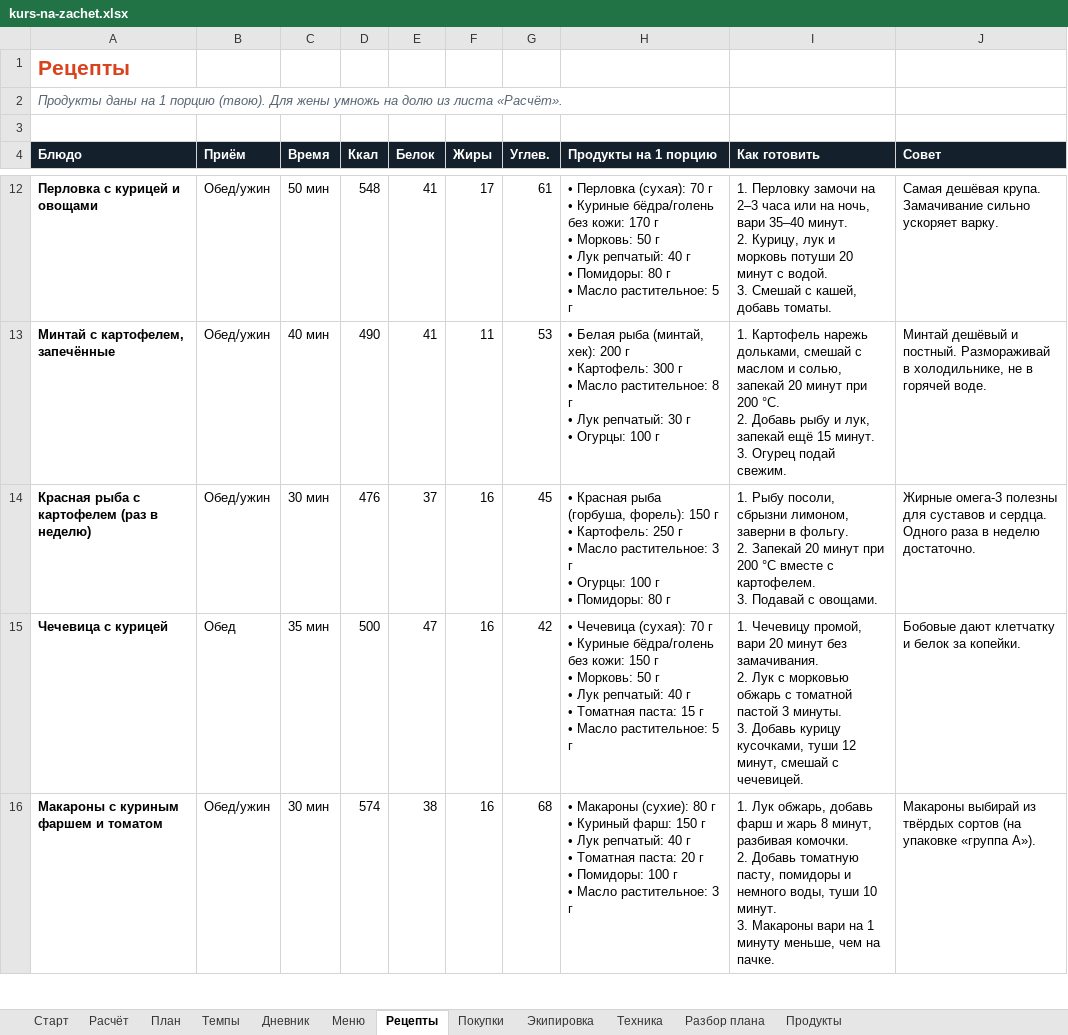
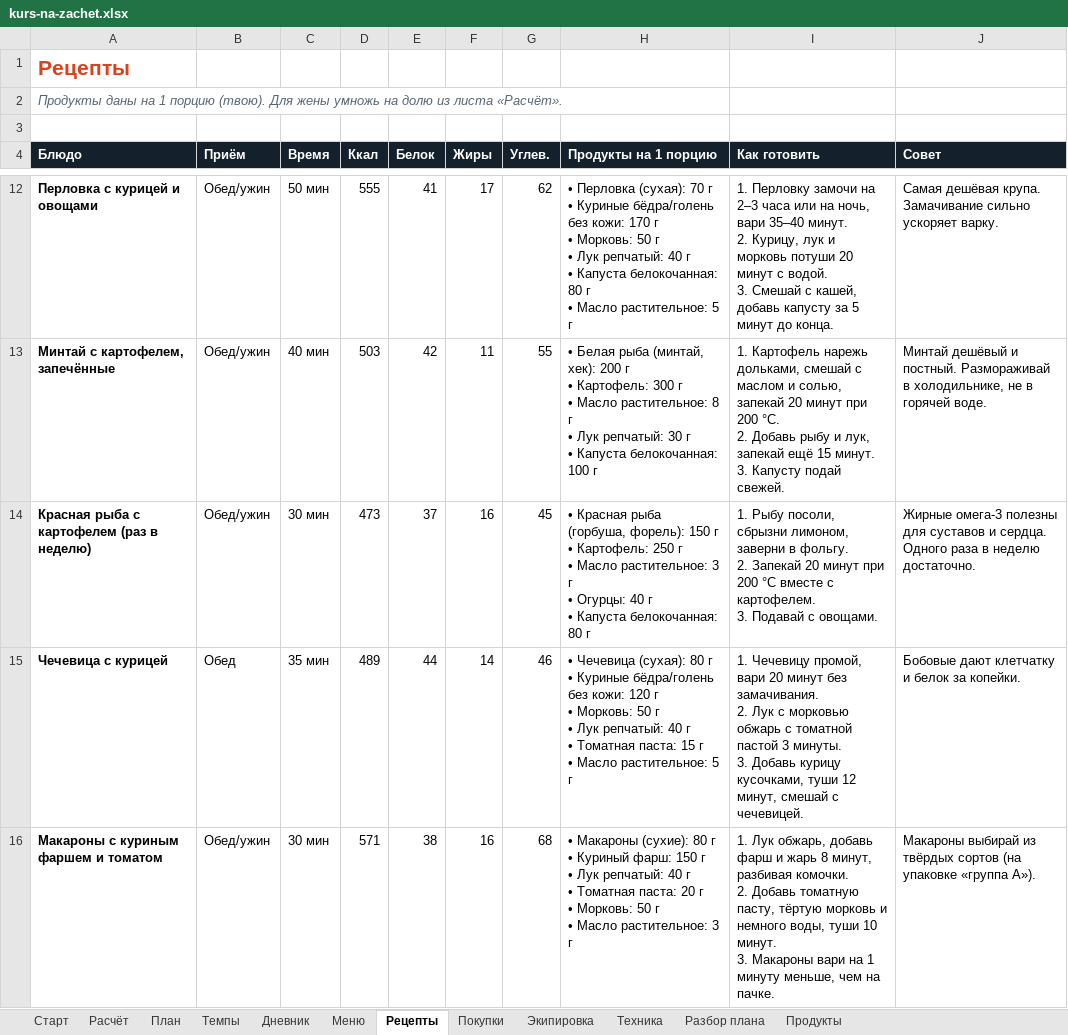
Before and after one commit to Andreybulatov2022/test, an Excel workbook: kurs-na-zachet.xlsx, sheet Рецепты, drawn as a sheet; only a part is shown, gaps mark what is left out; values as stored, in another font and other column widths than the file's, no borders; ↵ is a line break in a cell; the diff covers the shown part only; the diff names each change by its address in the sheet, - before the commit and + after, or states it on an @@ line.

```diff
--- a/kurs-na-zachet.xlsx (sheet Рецепты)
+++ b/kurs-na-zachet.xlsx (sheet Рецепты)
-D12 (Ккал): 548
+D12 (Ккал): 555
-G12 (Углев.): 61
+G12 (Углев.): 62
-H12 (Продукты на 1 порцию): …г ↵ • Помидоры: 80 г…
+H12 (Продукты на 1 порцию): …г ↵ • Капуста белокочанная: 80 г…
-I12 (Как готовить): …кашей, добавь томаты.
+I12 (Как готовить): …кашей, добавь капусту за 5 минут до конца.
-D13 (Ккал): 490
+D13 (Ккал): 503
-E13 (Белок): 41
+E13 (Белок): 42
-G13 (Углев.): 53
+G13 (Углев.): 55
-H13 (Продукты на 1 порцию): …г ↵ • Огурцы: 100 г
+H13 (Продукты на 1 порцию): …г ↵ • Капуста белокочанная: 100 г
-I13 (Как готовить): …минут. ↵ 3. Огурец подай свежим.
+I13 (Как готовить): …минут. ↵ 3. Капусту подай свежей.
-D14 (Ккал): 476
+D14 (Ккал): 473
-H14 (Продукты на 1 порцию): …• Огурцы: 100 г ↵ • Помидоры: 80 г
+H14 (Продукты на 1 порцию): …• Огурцы: 40 г ↵ • Капуста белокочанная: 80 г
-D15 (Ккал): 500
+D15 (Ккал): 489
-E15 (Белок): 47
+E15 (Белок): 44
-F15 (Жиры): 16
+F15 (Жиры): 14
-G15 (Углев.): 42
+G15 (Углев.): 46
-H15 (Продукты на 1 порцию): …Чечевица (сухая): 70 г ↵ • Куриные бёдра/голень без кожи: 150 г ↵ •…
+H15 (Продукты на 1 порцию): …Чечевица (сухая): 80 г ↵ • Куриные бёдра/голень без кожи: 120 г ↵ •…
-D16 (Ккал): 574
+D16 (Ккал): 571
-H16 (Продукты на 1 порцию): …г ↵ • Помидоры: 100 г ↵ •…
+H16 (Продукты на 1 порцию): …г ↵ • Морковь: 50 г ↵ •…
-I16 (Как готовить): …томатную пасту, помидоры и немного…
+I16 (Как готовить): …томатную пасту, тёртую морковь и немного…
```
Also changed, not shown: 63 edited cells elsewhere in this sheet, sheet Меню, sheet Экипировка, sheet Покупки, sheet Расчёт, 1 other file.
